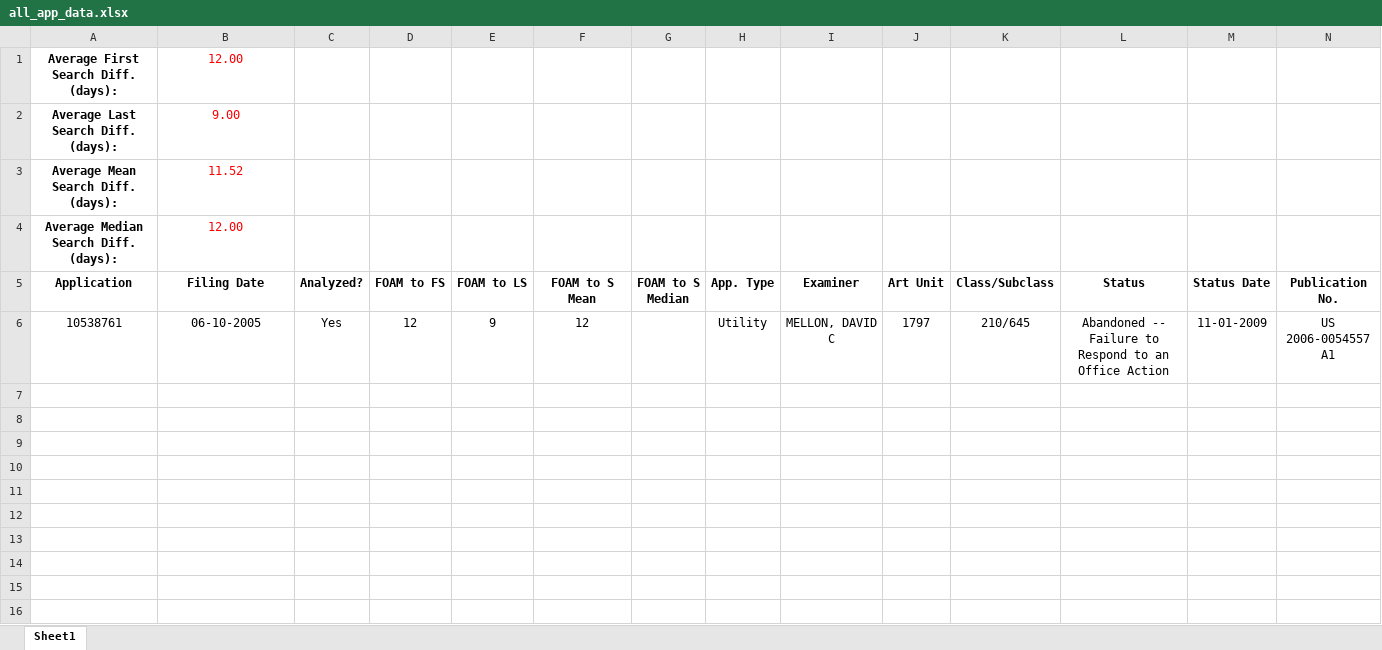
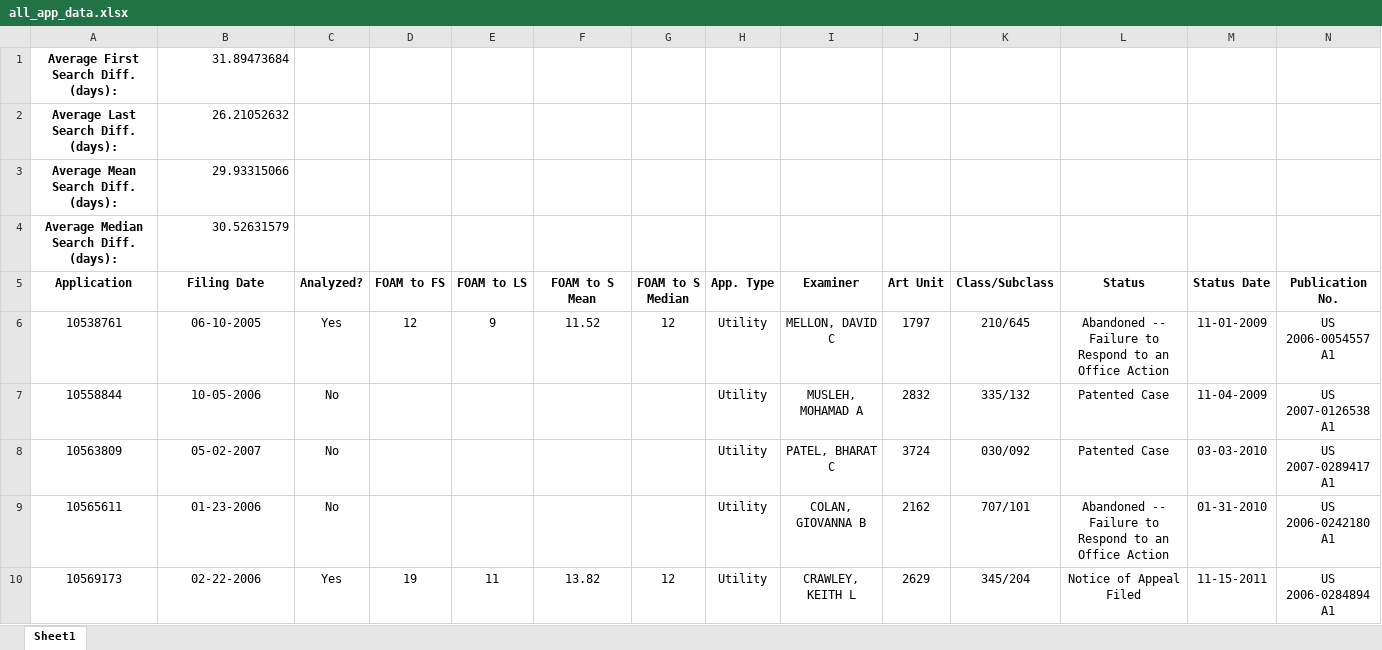
Before and after one commit to jslackd/ExaminerSearchAnalysis, an Excel workbook: ExaminerSearchAnalysis/all_app_data.xlsx, sheet Sheet1, drawn as a sheet; only a part is shown; values as stored, in another font and other column widths than the file's, no borders; rows hold the shown columns only; the diff covers the shown part only; the diff names each change by its address in the sheet, - before the commit and + after, or states it on an @@ line.

```diff
--- a/ExaminerSearchAnalysis/all_app_data.xlsx (sheet Sheet1)
+++ b/ExaminerSearchAnalysis/all_app_data.xlsx (sheet Sheet1)
-B1 (Filing Date): 12.00
+B1 (Filing Date): 31.89473684
@@ B1:B4 text colour: #FF0000 → black, alignment: center → right @@
-B2 (Filing Date): 9.00
+B2 (Filing Date): 26.21052632
-B3 (Filing Date): 11.52
+B3 (Filing Date): 29.93315066
-B4 (Filing Date): 12.00
+B4 (Filing Date): 30.52631579
-F6 (FOAM to S Mean): 12
+F6 (FOAM to S Mean): 11.52
-G6 (FOAM to S Median): (empty)
+G6 (FOAM to S Median): 12
+row 7: 10558844 | 10-05-2006 | No |  |  |  |  | Utility | MUSLEH, MOHAMAD A | 2832 | 335/132 | Patented Case | 11-04-2009 | US 2007-0126538 A1
+row 8: 10563809 | 05-02-2007 | No |  |  |  |  | Utility | PATEL, BHARAT C | 3724 | 030/092 | Patented Case | 03-03-2010 | US 2007-0289417 A1
+row 9: 10565611 | 01-23-2006 | No |  |  |  |  | Utility | COLAN, GIOVANNA B | 2162 | 707/101 | Abandoned -- Failure to Respond to an Office Action | 01-31-2010 | US 2006-0242180 A1
+row 10: 10569173 | 02-22-2006 | Yes | 19 | 11 | 13.82 | 12 | Utility | CRAWLEY, KEITH L | 2629 | 345/204 | Notice of Appeal Filed | 11-15-2011 | US 2006-0284894 A1
```
Also changed, not shown: 45 added rows elsewhere in this sheet, ExaminerSearchAnalysis/apps_intake.xlsx, ExaminerSearchAnalysis/target_app_data.xlsx, 3 other files.
